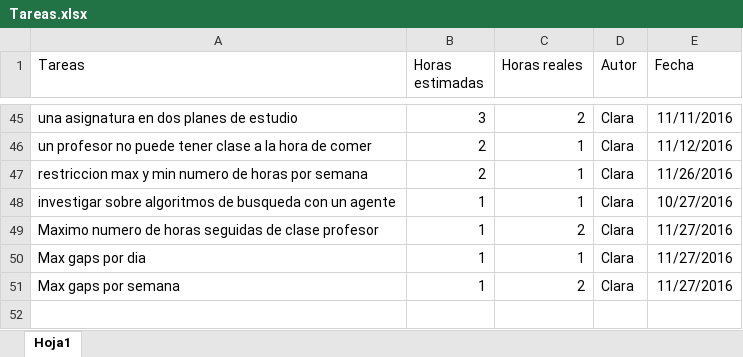
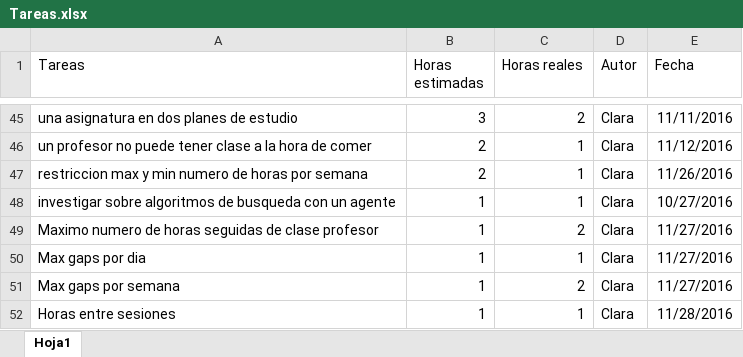
Before and after one commit to josete/TimeTableManager, an Excel workbook: Tareas.xlsx, sheet Hoja1, drawn as a sheet; only a part is shown, gaps mark what is left out; values as stored, in another font and other column widths than the file's, no borders; the diff names each change by its address in the sheet, - before the commit and + after, or states it on an @@ line.

Commit message:
max y min numero de dias entre sesiones

```diff
--- a/Tareas.xlsx (sheet Hoja1)
+++ b/Tareas.xlsx (sheet Hoja1)
+row 52: Horas entre sesiones | 1 | 1 | Clara | 11/28/2016
```
Also changed, not shown: 5 other files.
